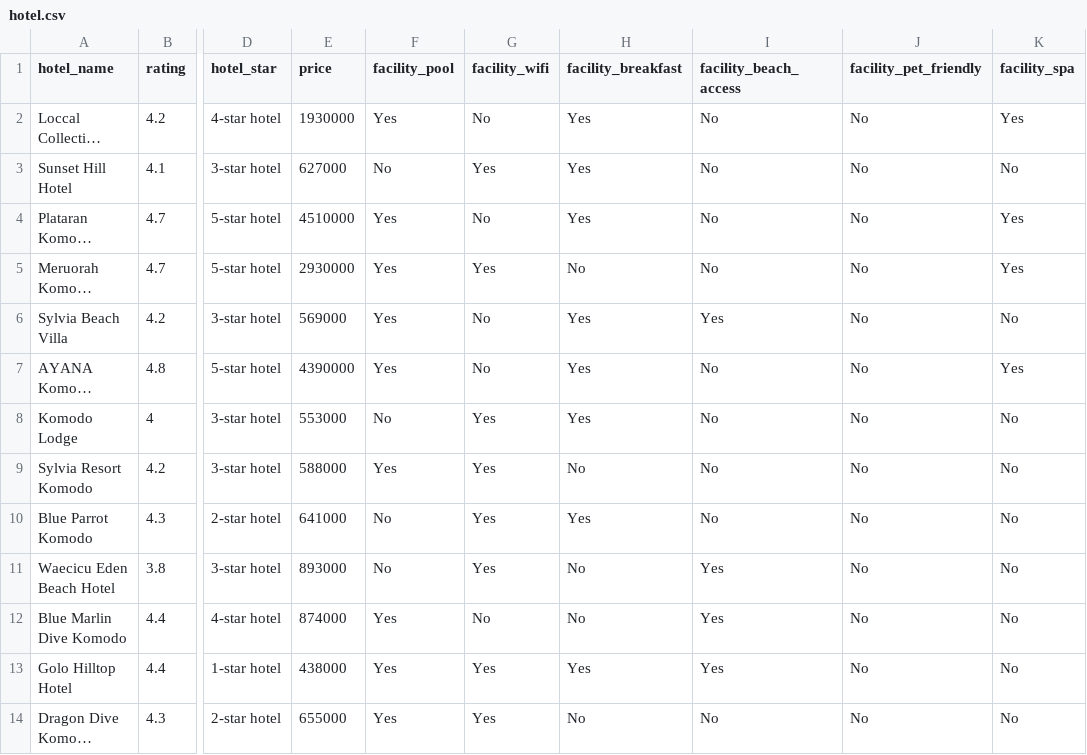
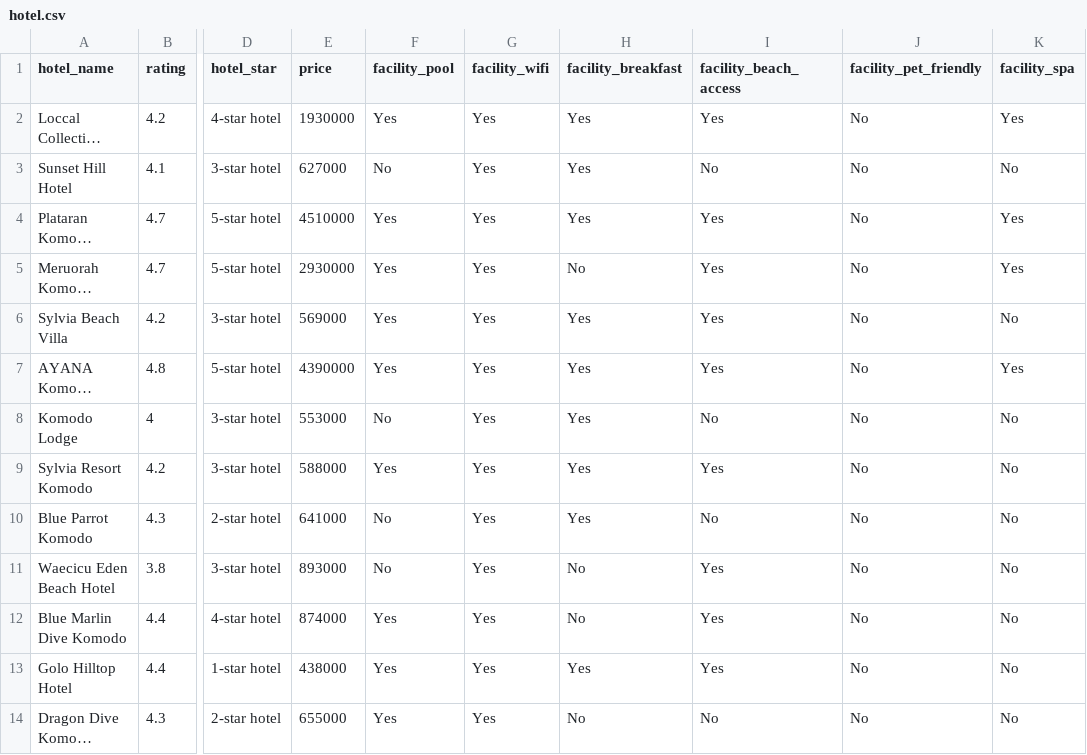
Before and after one commit to H8-Assignments-Bay/p2---final-project-group-005, a CSV file: Data/hotel.csv, drawn as a sheet; only a part is shown, gaps mark what is left out; long unchanged cells end in …; the diff names each change by its address in the sheet, - before the commit and + after, or states it on an @@ line.

Commit message:
Update data hotel

```diff
--- a/Data/hotel.csv
+++ b/Data/hotel.csv
-G2 (facility_wifi): No
+G2 (facility_wifi): Yes
-I2 (facility_beach_access): No
+I2 (facility_beach_access): Yes
-G4 (facility_wifi): No
+G4 (facility_wifi): Yes
-I4:I5 (facility_beach_access): No
+I4:I5 (facility_beach_access): Yes
-G6:G7 (facility_wifi): No
+G6:G7 (facility_wifi): Yes
-I7 (facility_beach_access): No
+I7 (facility_beach_access): Yes
-H9 (facility_breakfast): No
+H9 (facility_breakfast): Yes
-I9 (facility_beach_access): No
+I9 (facility_beach_access): Yes
-G12 (facility_wifi): No
+G12 (facility_wifi): Yes
```
